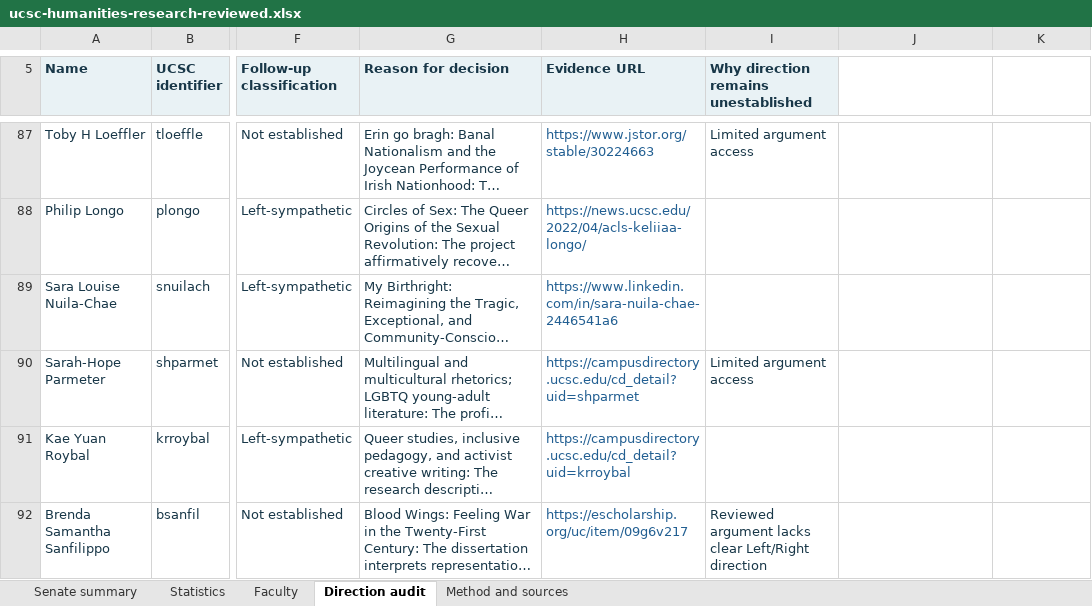
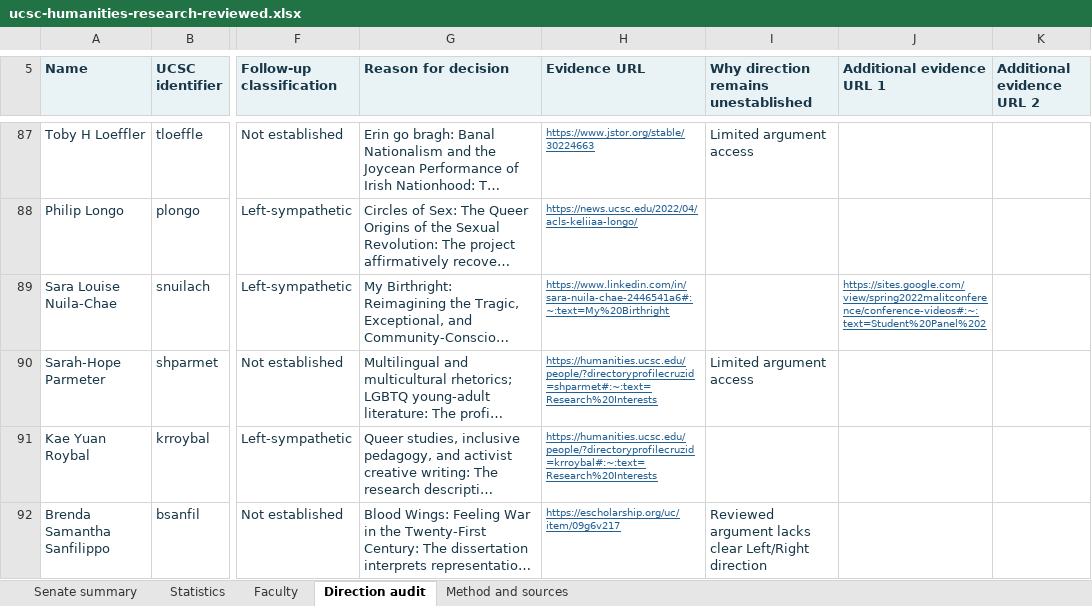
Before and after one commit to darrelllong/darrelllong.github.io, an Excel workbook: downloads/ucsc-humanities-research-reviewed.xlsx, sheet Direction audit, drawn as a sheet; only a part is shown, gaps mark what is left out; long unchanged cells end in …; values as stored, in another font and other column widths than the file's, no borders; table styles not drawn; the diff covers the shown part only; the diff names each change by its address in the sheet, - before the commit and + after, or states it on an @@ line.

Commit message:
Audit faculty evidence links and synchronize spreadsheet citations

```diff
--- a/downloads/ucsc-humanities-research-reviewed.xlsx (sheet Direction audit)
+++ b/downloads/ucsc-humanities-research-reviewed.xlsx (sheet Direction audit)
-J5: (empty)
+J5: Additional evidence URL 1
-J5:K5 fill: none
+J5:K5 fill: #E9F2F5
-K5: (empty)
+K5: Additional evidence URL 2
-H87:H92 underline: off
+H87:H92 underline: on, text size: smaller
-H89 (Evidence URL): https://www.linkedin.com/in/sara-nuila-chae-2446541a6
+H89 (Evidence URL): https://www.linkedin.com/in/sara-nuila-chae-2446541a6#:~:text=My%20Birthright
-J89 (Additional evidence URL 1): (empty)
+J89 (Additional evidence URL 1): https://sites.google.com/view/spring2022malitconference/conference-videos#:~:text=Student%20Panel%202
-H90 (Evidence URL): https://campusdirectory.ucsc.edu/cd_detail?uid=shparmet
+H90 (Evidence URL): https://humanities.ucsc.edu/people/?directoryprofilecruzid=shparmet#:~:text=Research%20Interests
-H91 (Evidence URL): https://campusdirectory.ucsc.edu/cd_detail?uid=krroybal
+H91 (Evidence URL): https://humanities.ucsc.edu/people/?directoryprofilecruzid=krroybal#:~:text=Research%20Interests
```
Also changed, not shown: 46 edited cells and cell formats elsewhere in this sheet, sheet Faculty, sheet Method and sources, charts or pictures, 1 other file.
